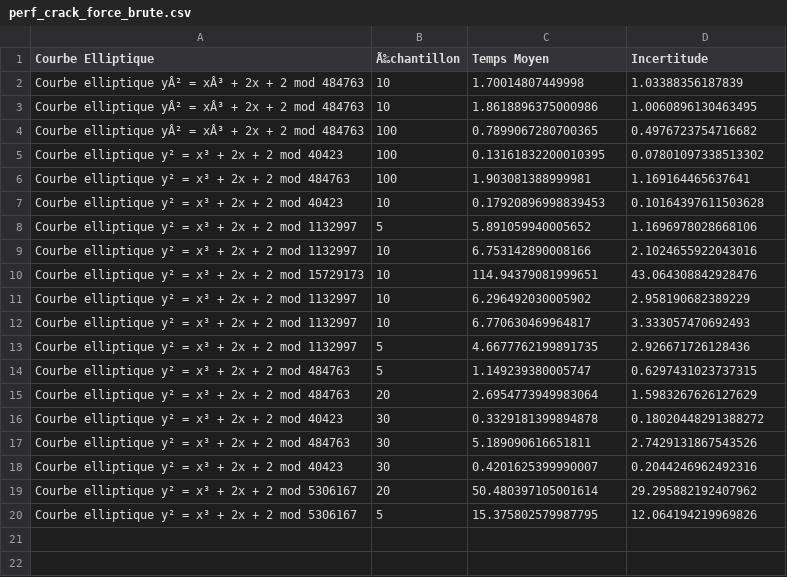
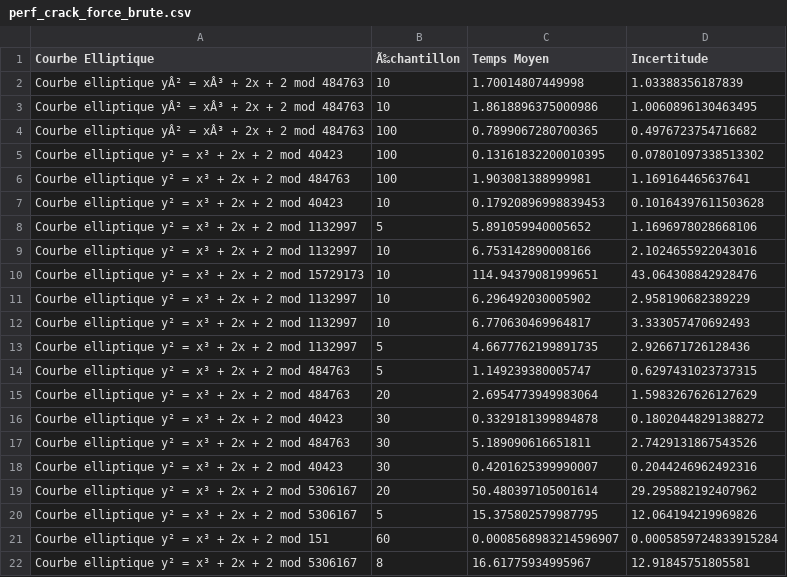
Before and after one commit to rd-cpu/tipe, a CSV file: crack/perf_crack_force_brute.csv, drawn as a sheet.

```diff
--- a/crack/perf_crack_force_brute.csv
+++ b/crack/perf_crack_force_brute.csv
@@ -20 +20,3 @@ Courbe elliptique  y² = x³ + 2x + 2 mod 5306167,20,50.480397105001614,29.29588
 Courbe elliptique  y² = x³ + 2x + 2 mod 5306167,5,15.375802579987795,12.064194219969826
+Courbe elliptique  y² = x³ + 2x + 2 mod 151,60,0.0008568983214596907,0.0005859724833915284
+Courbe elliptique  y² = x³ + 2x + 2 mod 5306167,8,16.61775934995967,12.91845751805581
```
Also changed, not shown: crack/perf_crack_rho_de_pollard.csv, 2 other files.
